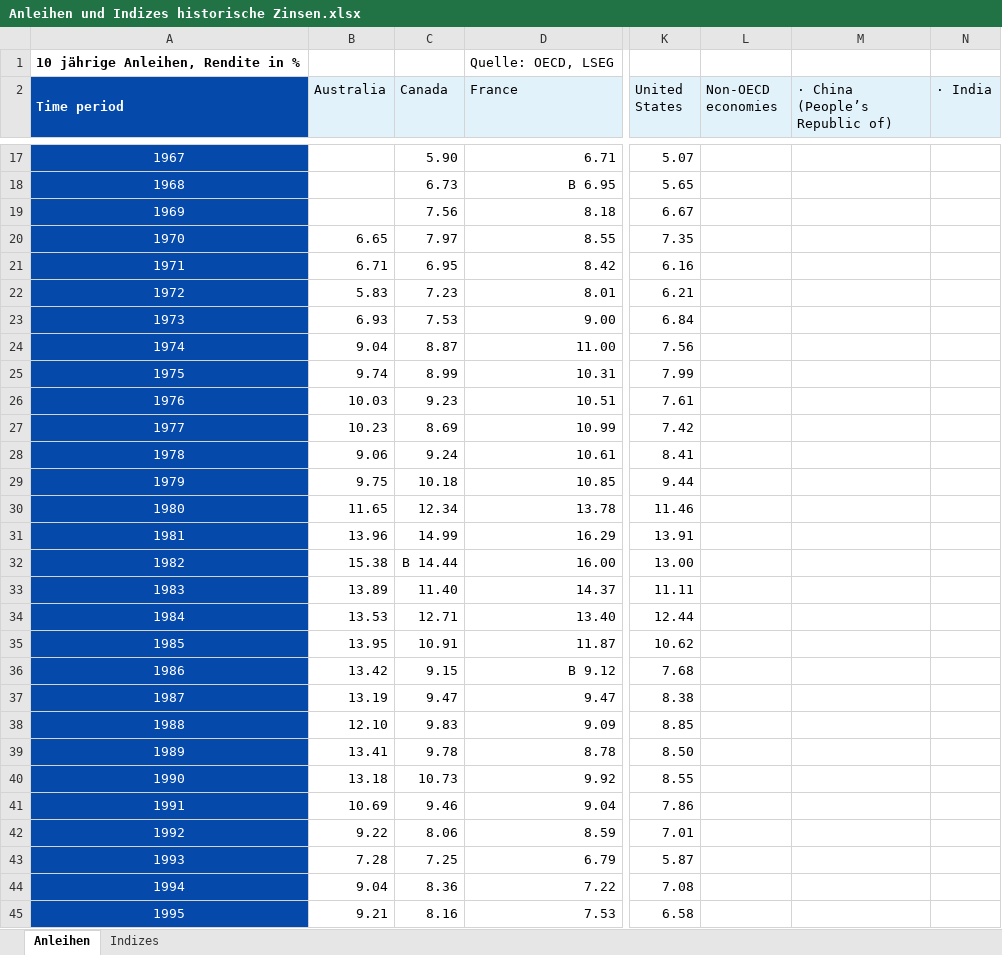
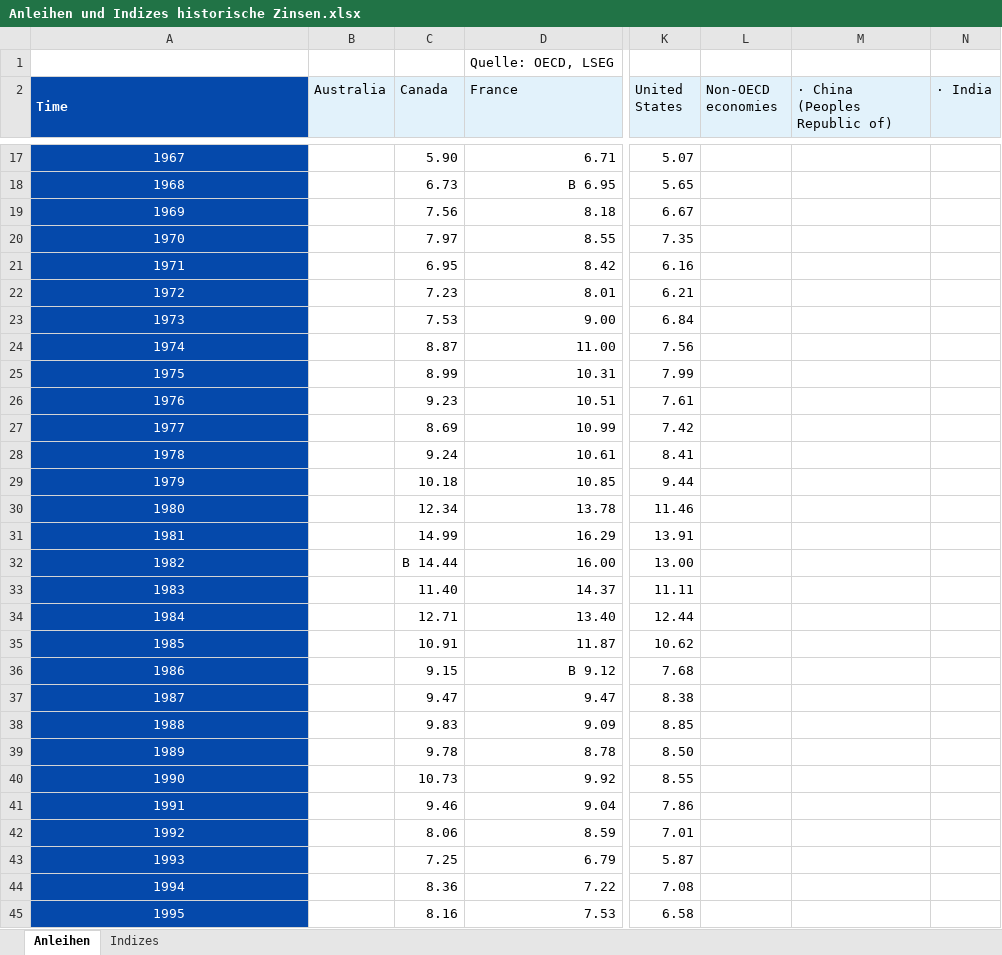
Before and after one commit to merekat/hb-passiv-income, an Excel workbook: data/Anleihen und Indizes historische Zinsen.xlsx, sheet Anleihen, drawn as a sheet; only a part is shown, gaps mark what is left out; values as stored, in another font and other column widths than the file's, no borders; the diff covers the shown part only; the diff names each change by its address in the sheet, - before the commit and + after, or states it on an @@ line.

```diff
--- a/data/Anleihen und Indizes historische Zinsen.xlsx (sheet Anleihen)
+++ b/data/Anleihen und Indizes historische Zinsen.xlsx (sheet Anleihen)
-A1 (Time): 10 jährige Anleihen, Rendite in %
+A1 (Time): (empty)
-A2: Time period
+A2: Time
-M2: · China (People’s Republic of)
+M2: · China (Peoples Republic of)
-B20 (Australia): 6.65
+B20 (Australia): (empty)
-B21 (Australia): 6.71
+B21 (Australia): (empty)
-B22 (Australia): 5.83
+B22 (Australia): (empty)
-B23 (Australia): 6.93
+B23 (Australia): (empty)
-B24 (Australia): 9.04
+B24 (Australia): (empty)
-B25 (Australia): 9.74
+B25 (Australia): (empty)
-B26 (Australia): 10.03
+B26 (Australia): (empty)
-B27 (Australia): 10.23
+B27 (Australia): (empty)
-B28 (Australia): 9.06
+B28 (Australia): (empty)
-B29 (Australia): 9.75
+B29 (Australia): (empty)
-B30 (Australia): 11.65
+B30 (Australia): (empty)
-B31 (Australia): 13.96
+B31 (Australia): (empty)
-B32 (Australia): 15.38
+B32 (Australia): (empty)
-B33 (Australia): 13.89
+B33 (Australia): (empty)
-B34 (Australia): 13.53
+B34 (Australia): (empty)
-B35 (Australia): 13.95
+B35 (Australia): (empty)
-B36 (Australia): 13.42
+B36 (Australia): (empty)
-B37 (Australia): 13.19
+B37 (Australia): (empty)
-B38 (Australia): 12.10
+B38 (Australia): (empty)
-B39 (Australia): 13.41
+B39 (Australia): (empty)
-B40 (Australia): 13.18
+B40 (Australia): (empty)
-B41 (Australia): 10.69
+B41 (Australia): (empty)
-B42 (Australia): 9.22
+B42 (Australia): (empty)
-B43 (Australia): 7.28
+B43 (Australia): (empty)
-B44 (Australia): 9.04
+B44 (Australia): (empty)
-B45 (Australia): 9.21
+B45 (Australia): (empty)
```
Also changed, not shown: 29 edited cells elsewhere in this sheet, formulas that keep their value, 2 other files.
